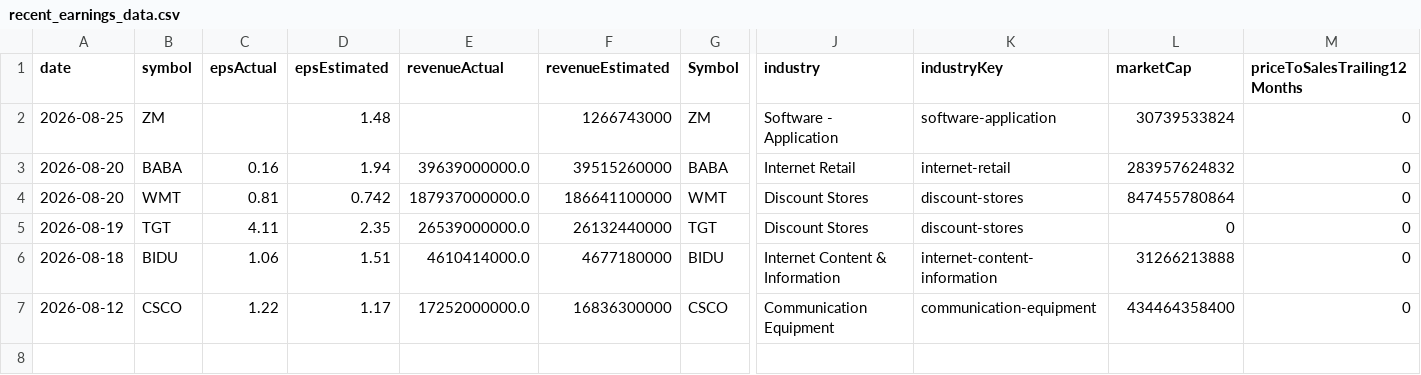
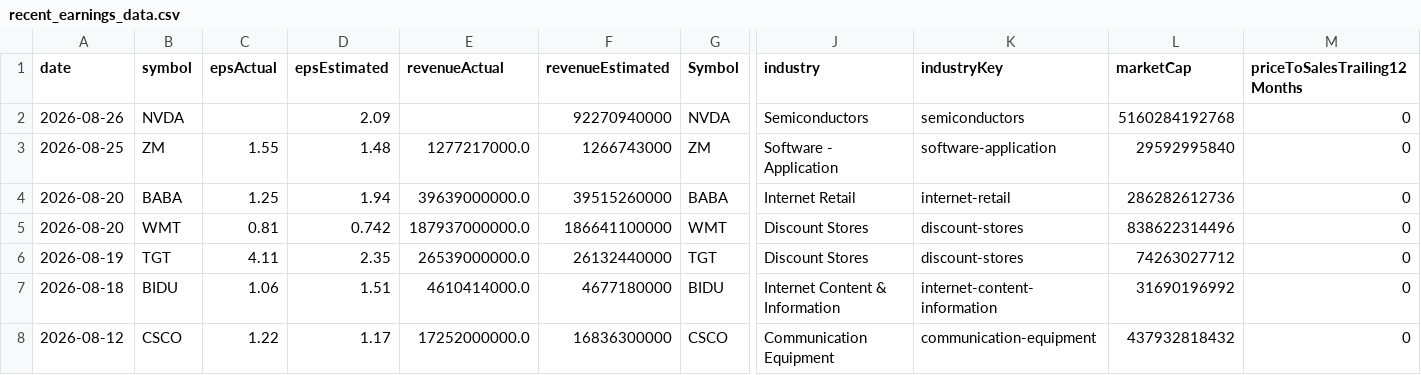
Before and after one commit to fishinmn/stock_screener, a CSV file: data/recent_earnings_data.csv, drawn as a sheet; only a part is shown, gaps mark what is left out; addresses are those after the commit; rows hold the shown columns only; the diff names each change by its address in the sheet, - before the commit and + after, or states it on an @@ line.

```diff
--- a/data/recent_earnings_data.csv
+++ b/data/recent_earnings_data.csv
+row 2: 2026-08-26 | NVDA |  | 2.09 |  | 92270940000 | NVDA | Semiconductors | semiconductors | 5160284192768 | 0
-C3 (epsActual): (empty)
+C3 (epsActual): 1.55
-E3 (revenueActual): (empty)
+E3 (revenueActual): 1277217000.0
-L3 (marketCap): 30739533824
+L3 (marketCap): 29592995840
-C4 (epsActual): 0.16
+C4 (epsActual): 1.25
-L4 (marketCap): 283957624832
+L4 (marketCap): 286282612736
-L5 (marketCap): 847455780864
+L5 (marketCap): 838622314496
-L6 (marketCap): 0
+L6 (marketCap): 74263027712
-L7 (marketCap): 31266213888
+L7 (marketCap): 31690196992
-L8 (marketCap): 434464358400
+L8 (marketCap): 437932818432
```
Also changed, not shown: data/fundamentals_screener_recent_earnings.csv, data/recent_earnings.csv, 9 other files.
